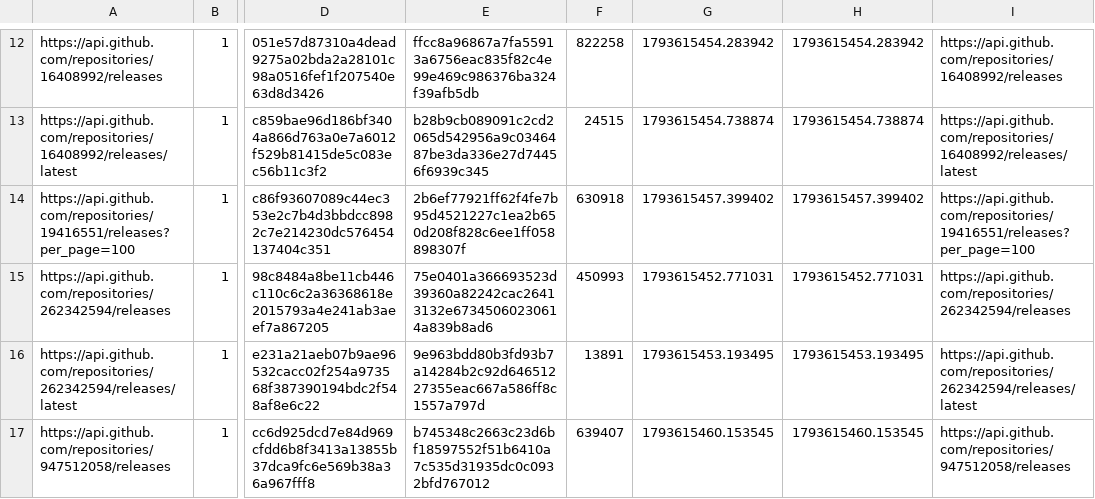
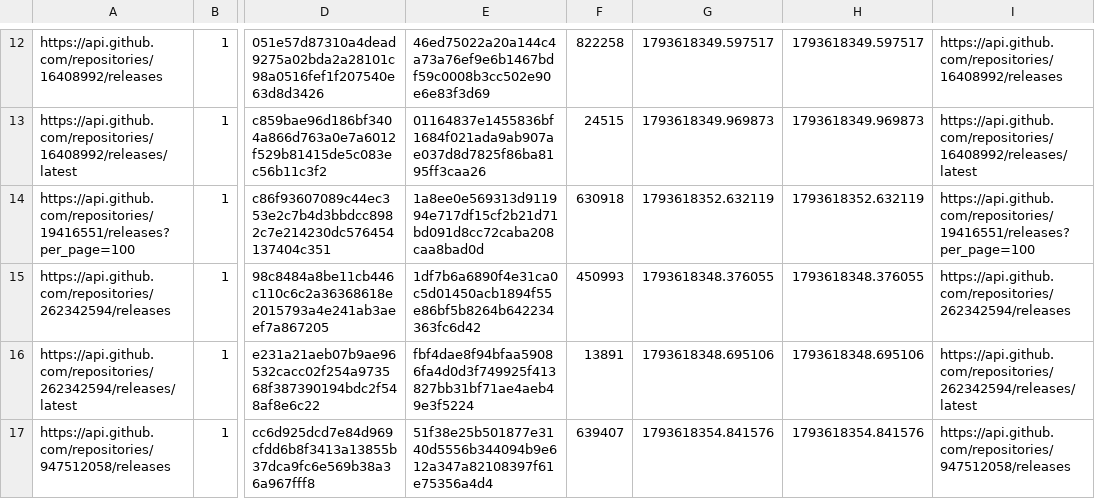
Before and after one commit to mareklangiewicz/AM, a TSV file: lookup.tsv, drawn as a sheet; only a part is shown, gaps mark what is left out; the diff covers the shown part only; the diff names each change by its address in the sheet, - before the commit and + after, or states it on an @@ line.

```diff
--- a/lookup.tsv
+++ b/lookup.tsv
-E12: ffcc8a96867a7fa55913a6756eac835f82c4e99e469c986376ba324f39afb5db
+E12: 46ed75022a20a144c4a73a76ef9e6b1467bdf59c0008b3cc502e90e6e83f3d69
-G12: 1793615454.283942
+G12: 1793618349.597517
-H12: 1793615454.283942
+H12: 1793618349.597517
-E13: b28b9cb089091c2cd2065d542956a9c0346487be3da336e27d74456f6939c345
+E13: 01164837e1455836bf1684f021ada9ab907ae037d8d7825f86ba8195ff3caa26
-G13: 1793615454.738874
+G13: 1793618349.969873
-H13: 1793615454.738874
+H13: 1793618349.969873
-E14: 2b6ef77921ff62f4fe7b95d4521227c1ea2b650d208f828c6ee1ff058898307f
+E14: 1a8ee0e569313d911994e717df15cf2b21d71bd091d8cc72caba208caa8bad0d
-G14: 1793615457.399402
+G14: 1793618352.632119
-H14: 1793615457.399402
+H14: 1793618352.632119
-E15: 75e0401a366693523d39360a82242cac26413132e67345060230614a839b8ad6
+E15: 1df7b6a6890f4e31ca0c5d01450acb1894f55e86bf5b8264b642234363fc6d42
-G15: 1793615452.771031
+G15: 1793618348.376055
-H15: 1793615452.771031
+H15: 1793618348.376055
-E16: 9e963bdd80b3fd93b7a14284b2c92d64651227355eac667a586ff8c1557a797d
+E16: fbf4dae8f94bfaa59086fa4d0d3f749925f413827bb31bf71ae4aeb49e3f5224
-G16: 1793615453.193495
+G16: 1793618348.695106
-H16: 1793615453.193495
+H16: 1793618348.695106
-E17: b745348c2663c23d6bf18597552f51b6410a7c535d31935dc0c0932bfd767012
+E17: 51f38e25b501877e3140d5556b344094b9e612a347a82108397f61e75356a4d4
-G17: 1793615460.153545
+G17: 1793618354.841576
-H17: 1793615460.153545
+H17: 1793618354.841576
```
Also changed, not shown: 34 edited cells elsewhere in this file, 9 other files.
